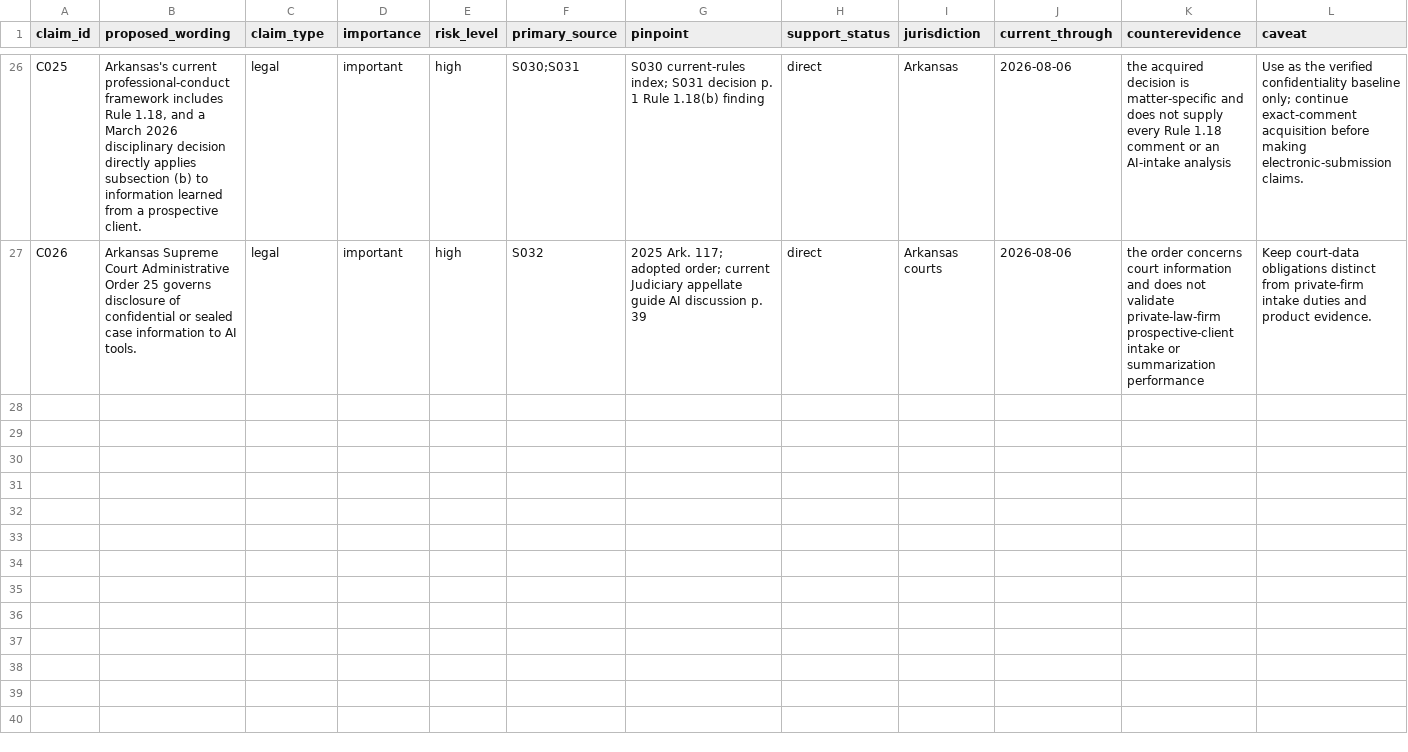
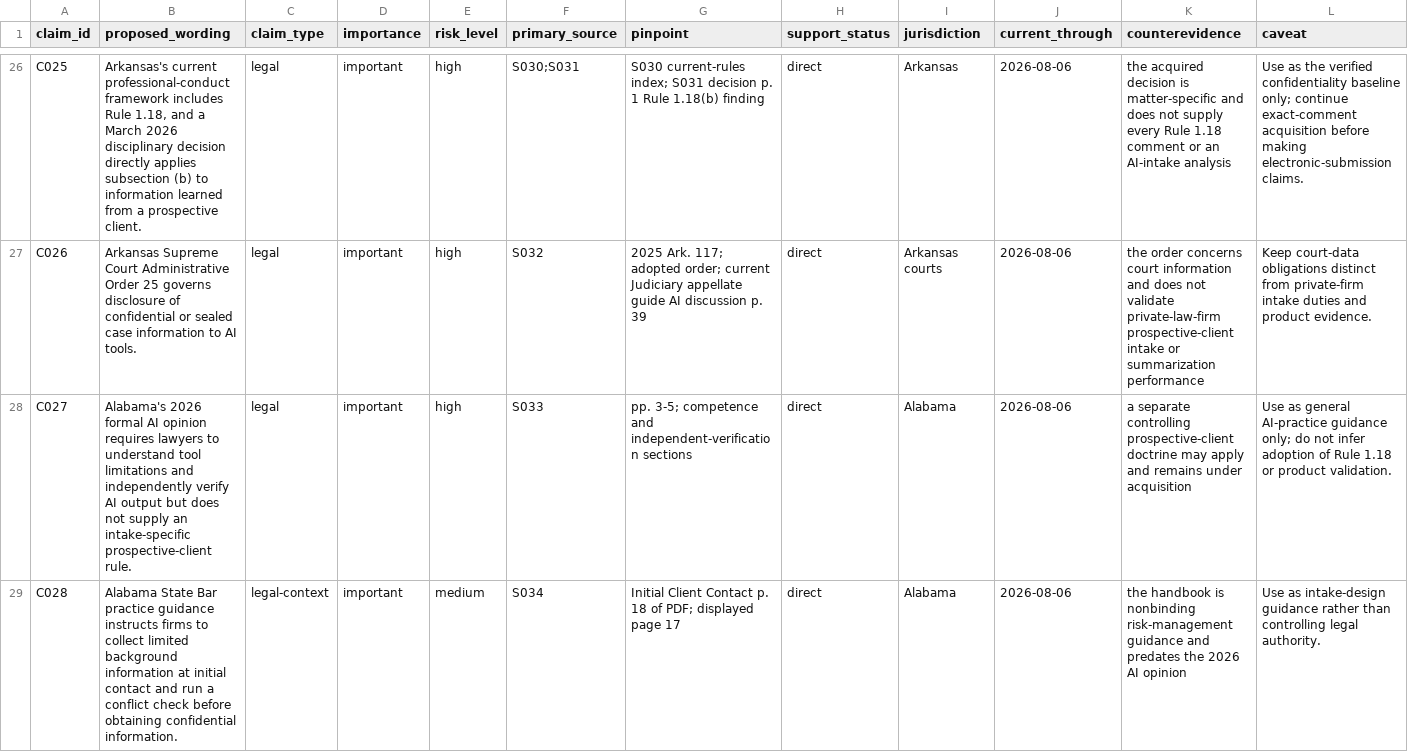
Before and after one commit to rn-collins/aloha-ai-consulting, a CSV file: content/decision-desk/01-intake/claim-ledger.csv, drawn as a sheet; only a part is shown, gaps mark what is left out; rows hold the shown columns only; the diff covers the shown part only; the diff names each change by its address in the sheet, - before the commit and + after, or states it on an @@ line.

```diff
--- a/content/decision-desk/01-intake/claim-ledger.csv
+++ b/content/decision-desk/01-intake/claim-ledger.csv
+row 28: C027 | Alabama's 2026 formal AI opinion requires lawyers to understand tool limitations and independently verify AI output but does not supply an intake-specific prospective-client rule. | legal | important | high | S033 | pp. 3-5; competence and independent-verification sections | direct | Alabama | 2026-08-06 | a separate controlling prospective-client doctrine may apply and remains under acquisition | Use as general AI-practice guidance only; do not infer adoption of Rule 1.18 or product validation.
+row 29: C028 | Alabama State Bar practice guidance instructs firms to collect limited background information at initial contact and run a conflict check before obtaining confidential information. | legal-context | important | medium | S034 | Initial Client Contact p. 18 of PDF; displayed page 17 | direct | Alabama | 2026-08-06 | the handbook is nonbinding risk-management guidance and predates the 2026 AI opinion | Use as intake-design guidance rather than controlling legal authority.
```
Also changed, not shown: 2 added rows elsewhere in this file, content/decision-desk/01-intake/jurisdiction-matrix.csv, content/decision-desk/01-intake/pinpoint-register.csv, 4 other files.
